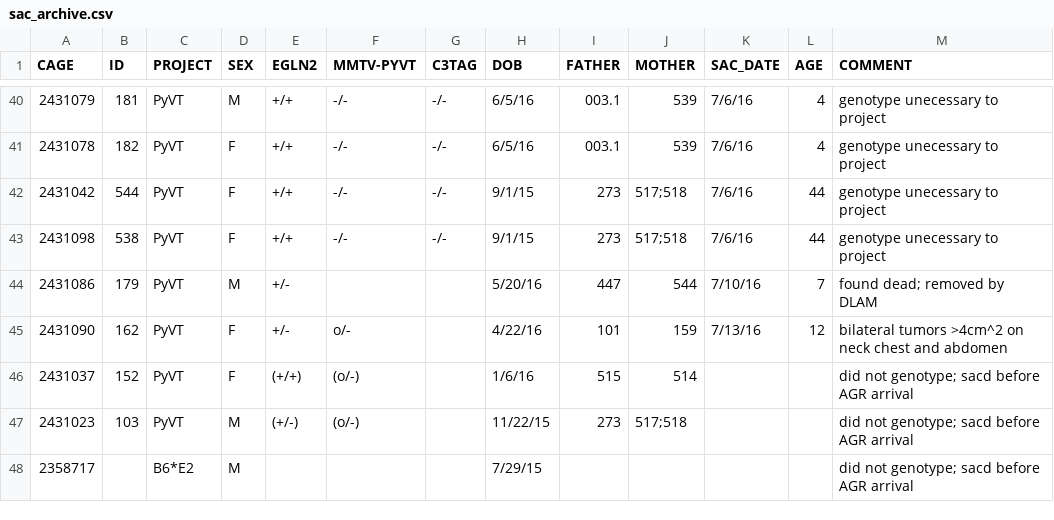
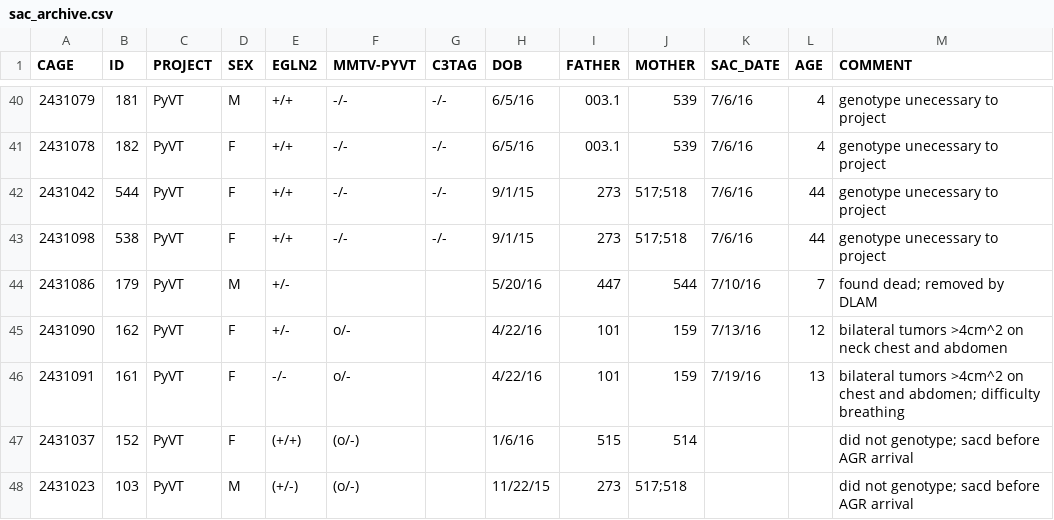
Before and after one commit to qzhanglab/animal_tracking, a CSV file: sac_archive.csv, drawn as a sheet; only a part is shown, gaps mark what is left out; the shorter side is filled out with more unchanged rows.

```diff
--- a/sac_archive.csv
+++ b/sac_archive.csv
@@ -45,2 +45,3 @@ CAGE,ID,PROJECT,SEX,EGLN2,MMTV-PYVT,C3TAG,DOB,FATHER,MOTHER,SAC_DATE,AGE,COMMENT
 2431090,162,PyVT,F,+/-,o/-,,4/22/16,101,159,7/13/16,12,bilateral tumors >4cm^2 on neck chest and abdomen,,,,,,,,,,,,,
+2431091,161,PyVT,F,-/-,o/-,,4/22/16,101,159,7/19/16,13,bilateral tumors >4cm^2 on chest and abdomen; difficulty breathing,,,,,,,,,,,,,
 2431037,152,PyVT,F,(+/+),(o/-),,1/6/16,515,514,,,did not genotype; sacd before AGR arrival,,,,,,,,,,,,,
```
Also changed, not shown: master_animal_list.csv.
